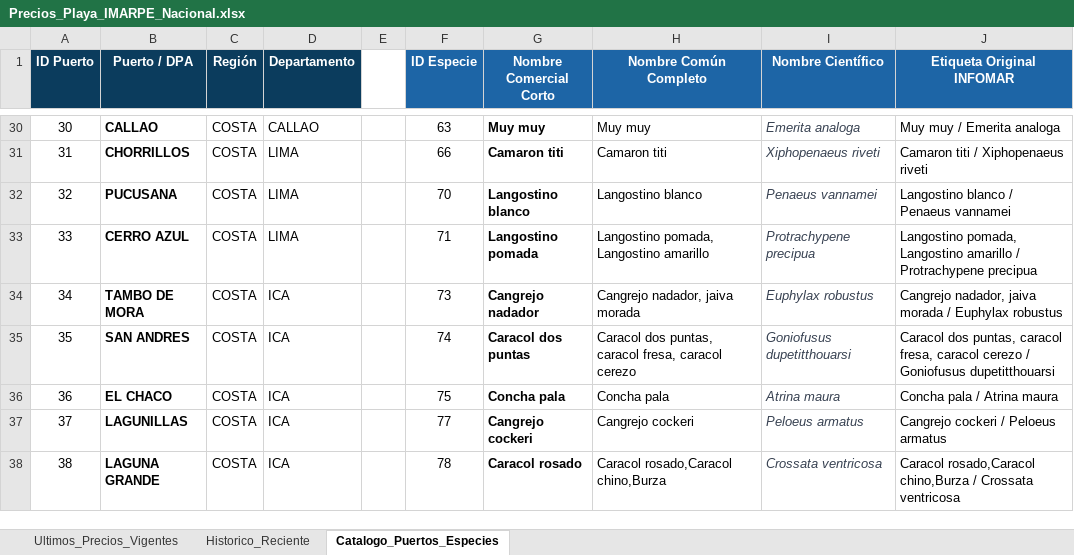
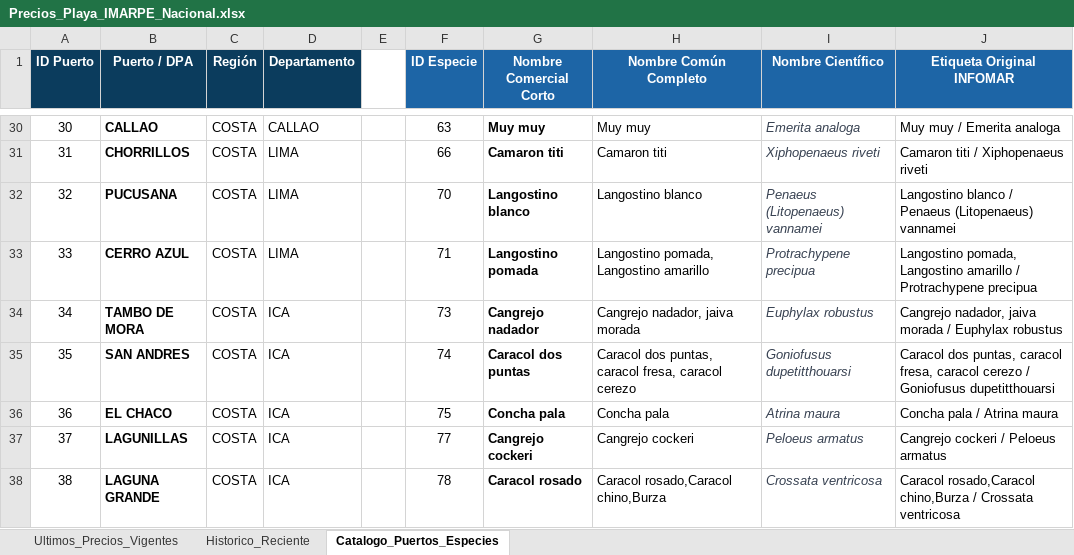
Before and after one commit to achayna/Generador-precios, an Excel workbook: output/Precios_Playa_IMARPE_Nacional.xlsx, sheet Catalogo_Puertos_Especies, drawn as a sheet; only a part is shown, gaps mark what is left out; values as stored, in another font and other column widths than the file's, no borders; table styles not drawn; the diff names each change by its address in the sheet, - before the commit and + after, or states it on an @@ line.

```diff
--- a/output/Precios_Playa_IMARPE_Nacional.xlsx (sheet Catalogo_Puertos_Especies)
+++ b/output/Precios_Playa_IMARPE_Nacional.xlsx (sheet Catalogo_Puertos_Especies)
-I32 (Nombre Científico): Penaeus vannamei
+I32 (Nombre Científico): Penaeus (Litopenaeus) vannamei
-J32 (Etiqueta Original INFOMAR): Langostino blanco / Penaeus vannamei
+J32 (Etiqueta Original INFOMAR): Langostino blanco / Penaeus (Litopenaeus) vannamei
```
Also changed, not shown: sheet Historico_Reciente, sheet Ultimos_Precios_Vigentes, 2 other files.
